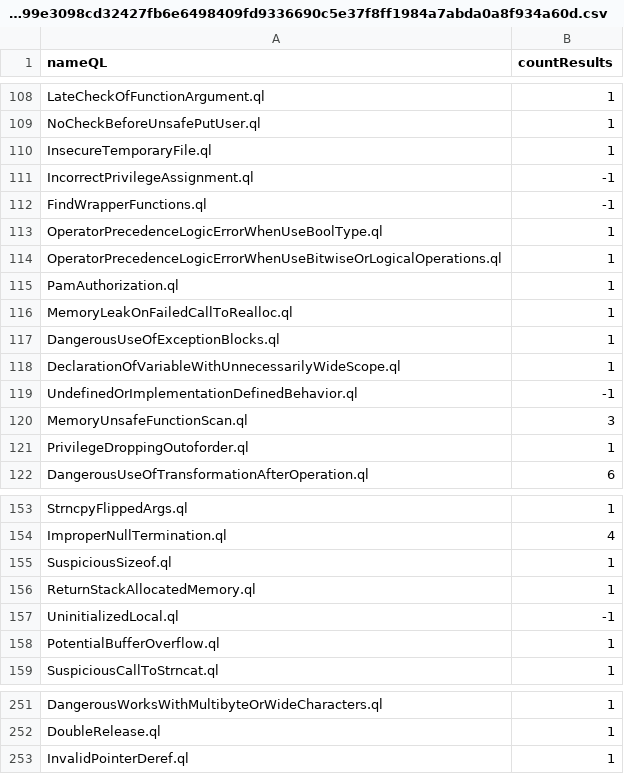
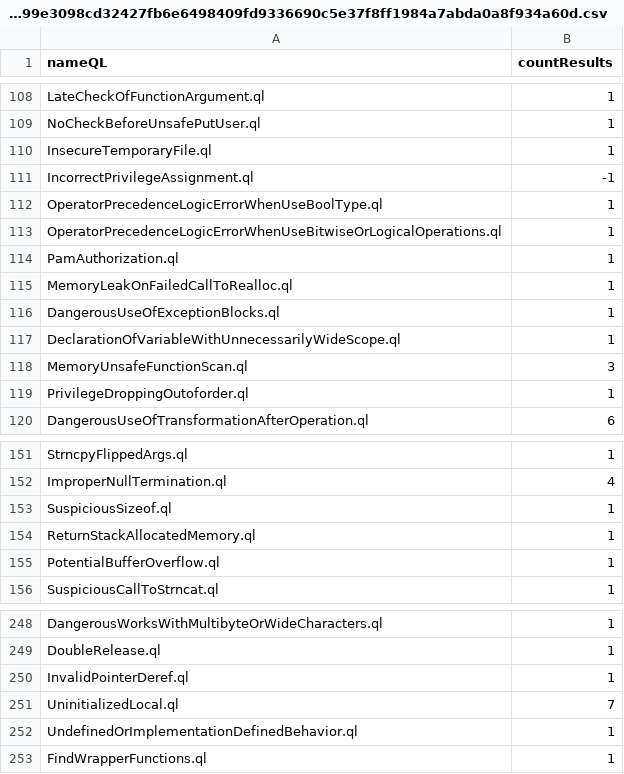
Before and after one commit to gergimentr/alldb, a CSV file: results/57e616ff217bf50f11a8abe192bd0a846d4403b16609290f7b4bb600d37b56db99e3098cd32427fb6e6498409fd9336690c5e37f8ff1984a7abda0a8f934a60d.csv, drawn as a sheet; only a part is shown, gaps mark what is left out.

```diff
--- a/results/57e616ff217bf50f11a8abe192bd0a846d4403b16609290f7b4bb600d37b56db99e3098cd32427fb6e6498409fd9336690c5e37f8ff1984a7abda0a8f934a60d.csv
+++ b/results/57e616ff217bf50f11a8abe192bd0a846d4403b16609290f7b4bb600d37b56db99e3098cd32427fb6e6498409fd9336690c5e37f8ff1984a7abda0a8f934a60d.csv
@@ -111,3 +111,2 @@ InsecureTemporaryFile.ql,1
 IncorrectPrivilegeAssignment.ql,-1
-FindWrapperFunctions.ql,-1
 OperatorPrecedenceLogicErrorWhenUseBoolType.ql,1
@@ -118,3 +117,2 @@ DangerousUseOfExceptionBlocks.ql,1
 DeclarationOfVariableWithUnnecessarilyWideScope.ql,1
-UndefinedOrImplementationDefinedBehavior.ql,-1
 MemoryUnsafeFunctionScan.ql,3
@@ -156,3 +154,2 @@ SuspiciousSizeof.ql,1
 ReturnStackAllocatedMemory.ql,1
-UninitializedLocal.ql,-1
 PotentialBufferOverflow.ql,1
@@ -253 +250,4 @@ DoubleRelease.ql,1
 InvalidPointerDeref.ql,1
+UninitializedLocal.ql,7
+UndefinedOrImplementationDefinedBehavior.ql,1
+FindWrapperFunctions.ql,1
```
Also changed, not shown: results/9d85e7b108475c62eed86a53fdf4a96e541cd36af43490719533c19e1d6d262a324c8db570ae363e9877ad01386634433d6268e3959603cd5f2d8547dc37a708.csv, results/c0f0c8ed8cc96c1c69a19c4088e22cf8a79e9fc005b20a305cd763c0bf9041c34a53e71c484406668fb25f5865d8dc264d4d693af4db20ff42141bf3fc9fffe6.csv, 1 other file.
